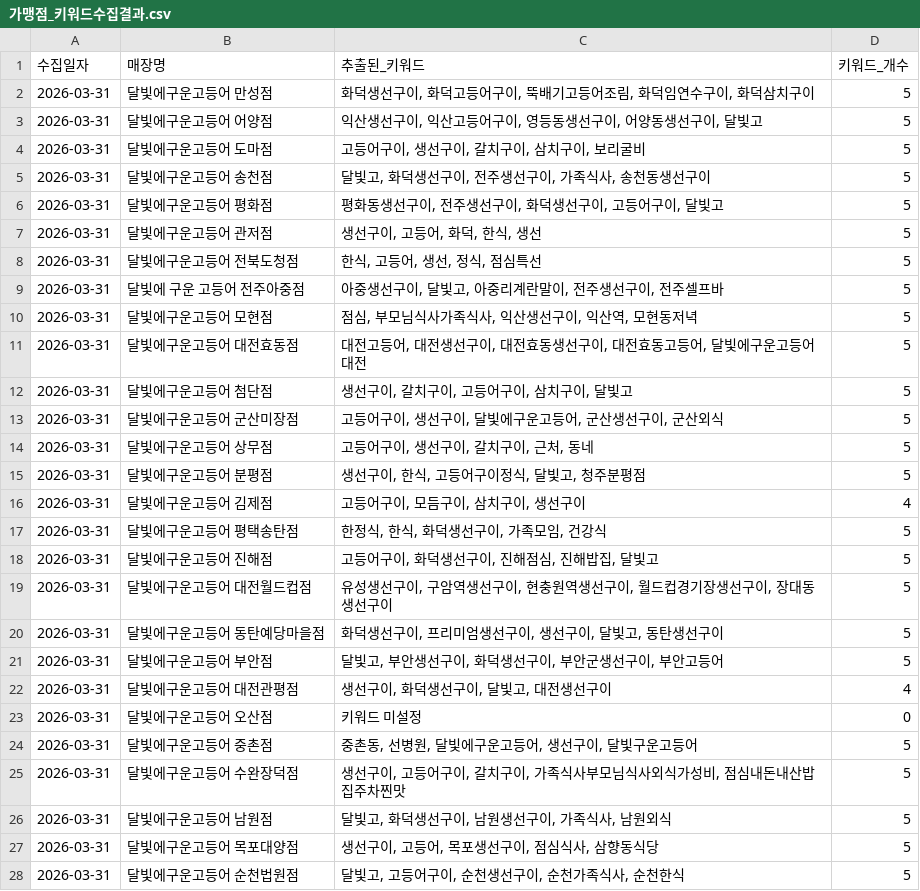
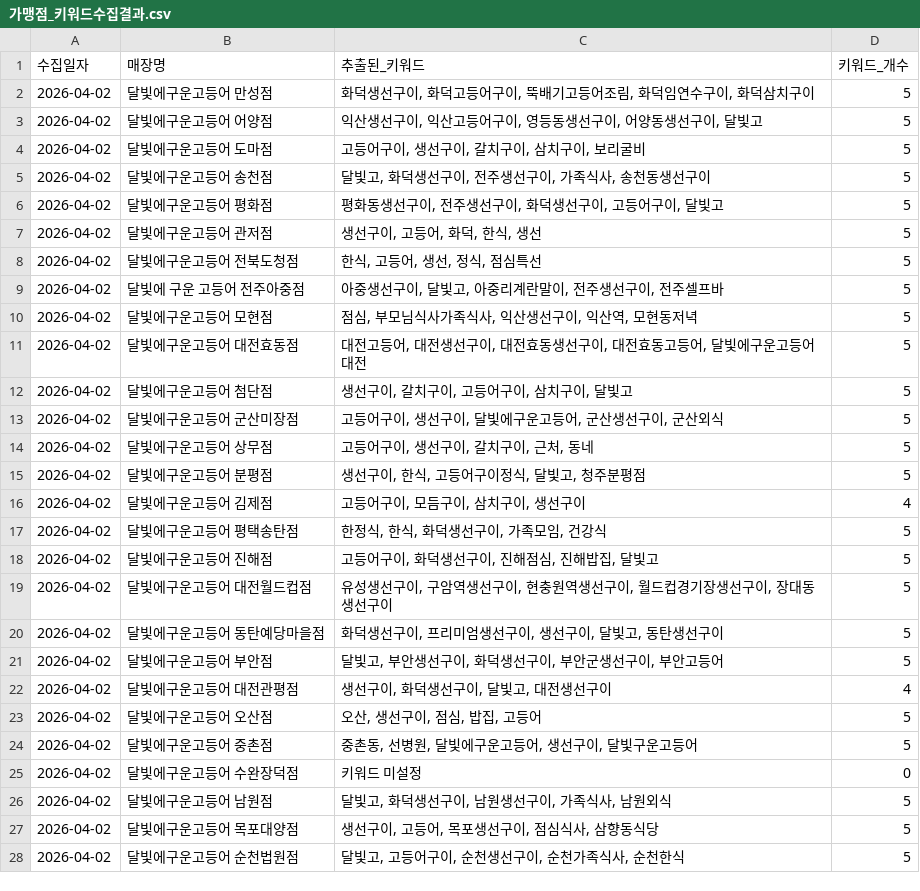
Before and after one commit to Joyj9331/dalbitgo-review, a CSV file: 가맹점_키워드수집결과.csv, drawn as a sheet; only a part is shown; the diff covers the shown part only.

Commit message:
슈퍼바이저 봇: 가맹점_키워드수집결과.csv 자동 업데이트

```diff
--- a/가맹점_키워드수집결과.csv
+++ b/가맹점_키워드수집결과.csv
@@ -1,28 +1,28 @@
 수집일자,매장명,추출된_키워드,키워드_개수
-2026-03-31,달빛에구운고등어 만성점,"화덕생선구이, 화덕고등어구이, 뚝배기고등어조림, 화덕임연수구이, 화덕삼치구이",5
-2026-03-31,달빛에구운고등어 어양점,"익산생선구이, 익산고등어구이, 영등동생선구이, 어양동생선구이, 달빛고",5
-2026-03-31,달빛에구운고등어 도마점,"고등어구이, 생선구이, 갈치구이, 삼치구이, 보리굴비",5
-2026-03-31,달빛에구운고등어 송천점,"달빛고, 화덕생선구이, 전주생선구이, 가족식사, 송천동생선구이",5
-2026-03-31,달빛에구운고등어 평화점,"평화동생선구이, 전주생선구이, 화덕생선구이, 고등어구이, 달빛고",5
-2026-03-31,달빛에구운고등어 관저점,"생선구이, 고등어, 화덕, 한식, 생선",5
-2026-03-31,달빛에구운고등어 전북도청점,"한식, 고등어, 생선, 정식, 점심특선",5
-2026-03-31,달빛에 구운 고등어 전주아중점,"아중생선구이, 달빛고, 아중리계란말이, 전주생선구이, 전주셀프바",5
-2026-03-31,달빛에구운고등어 모현점,"점심, 부모님식사가족식사, 익산생선구이, 익산역, 모현동저녁",5
-2026-03-31,달빛에구운고등어 대전효동점,"대전고등어, 대전생선구이, 대전효동생선구이, 대전효동고등어, 달빛에구운고등어대전",5
-2026-03-31,달빛에구운고등어 첨단점,"생선구이, 갈치구이, 고등어구이, 삼치구이, 달빛고",5
-2026-03-31,달빛에구운고등어 군산미장점,"고등어구이, 생선구이, 달빛에구운고등어, 군산생선구이, 군산외식",5
-2026-03-31,달빛에구운고등어 상무점,"고등어구이, 생선구이, 갈치구이, 근처, 동네",5
-2026-03-31,달빛에구운고등어 분평점,"생선구이, 한식, 고등어구이정식, 달빛고, 청주분평점",5
-2026-03-31,달빛에구운고등어 김제점,"고등어구이, 모듬구이, 삼치구이, 생선구이",4
-2026-03-31,달빛에구운고등어 평택송탄점,"한정식, 한식, 화덕생선구이, 가족모임, 건강식",5
-2026-03-31,달빛에구운고등어 진해점,"고등어구이, 화덕생선구이, 진해점심, 진해밥집, 달빛고",5
-2026-03-31,달빛에구운고등어 대전월드컵점,"유성생선구이, 구암역생선구이, 현충원역생선구이, 월드컵경기장생선구이, 장대동생선구이",5
-2026-03-31,달빛에구운고등어 동탄예당마을점,"화덕생선구이, 프리미엄생선구이, 생선구이, 달빛고, 동탄생선구이",5
-2026-03-31,달빛에구운고등어 부안점,"달빛고, 부안생선구이, 화덕생선구이, 부안군생선구이, 부안고등어",5
-2026-03-31,달빛에구운고등어 대전관평점,"생선구이, 화덕생선구이, 달빛고, 대전생선구이",4
-2026-03-31,달빛에구운고등어 오산점,키워드 미설정,0
-2026-03-31,달빛에구운고등어 중촌점,"중촌동, 선병원, 달빛에구운고등어, 생선구이, 달빛구운고등어",5
-2026-03-31,달빛에구운고등어 수완장덕점,"생선구이, 고등어구이, 갈치구이, 가족식사부모님식사외식가성비, 점심내돈내산밥집주차찐맛",5
-2026-03-31,달빛에구운고등어 남원점,"달빛고, 화덕생선구이, 남원생선구이, 가족식사, 남원외식",5
-2026-03-31,달빛에구운고등어 목포대양점,"생선구이, 고등어, 목포생선구이, 점심식사, 삼향동식당",5
-2026-03-31,달빛에구운고등어 순천법원점,"달빛고, 고등어구이, 순천생선구이, 순천가족식사, 순천한식",5
+2026-04-02,달빛에구운고등어 만성점,"화덕생선구이, 화덕고등어구이, 뚝배기고등어조림, 화덕임연수구이, 화덕삼치구이",5
+2026-04-02,달빛에구운고등어 어양점,"익산생선구이, 익산고등어구이, 영등동생선구이, 어양동생선구이, 달빛고",5
+2026-04-02,달빛에구운고등어 도마점,"고등어구이, 생선구이, 갈치구이, 삼치구이, 보리굴비",5
+2026-04-02,달빛에구운고등어 송천점,"달빛고, 화덕생선구이, 전주생선구이, 가족식사, 송천동생선구이",5
+2026-04-02,달빛에구운고등어 평화점,"평화동생선구이, 전주생선구이, 화덕생선구이, 고등어구이, 달빛고",5
+2026-04-02,달빛에구운고등어 관저점,"생선구이, 고등어, 화덕, 한식, 생선",5
+2026-04-02,달빛에구운고등어 전북도청점,"한식, 고등어, 생선, 정식, 점심특선",5
+2026-04-02,달빛에 구운 고등어 전주아중점,"아중생선구이, 달빛고, 아중리계란말이, 전주생선구이, 전주셀프바",5
+2026-04-02,달빛에구운고등어 모현점,"점심, 부모님식사가족식사, 익산생선구이, 익산역, 모현동저녁",5
+2026-04-02,달빛에구운고등어 대전효동점,"대전고등어, 대전생선구이, 대전효동생선구이, 대전효동고등어, 달빛에구운고등어대전",5
+2026-04-02,달빛에구운고등어 첨단점,"생선구이, 갈치구이, 고등어구이, 삼치구이, 달빛고",5
+2026-04-02,달빛에구운고등어 군산미장점,"고등어구이, 생선구이, 달빛에구운고등어, 군산생선구이, 군산외식",5
+2026-04-02,달빛에구운고등어 상무점,"고등어구이, 생선구이, 갈치구이, 근처, 동네",5
+2026-04-02,달빛에구운고등어 분평점,"생선구이, 한식, 고등어구이정식, 달빛고, 청주분평점",5
+2026-04-02,달빛에구운고등어 김제점,"고등어구이, 모듬구이, 삼치구이, 생선구이",4
+2026-04-02,달빛에구운고등어 평택송탄점,"한정식, 한식, 화덕생선구이, 가족모임, 건강식",5
+2026-04-02,달빛에구운고등어 진해점,"고등어구이, 화덕생선구이, 진해점심, 진해밥집, 달빛고",5
+2026-04-02,달빛에구운고등어 대전월드컵점,"유성생선구이, 구암역생선구이, 현충원역생선구이, 월드컵경기장생선구이, 장대동생선구이",5
+2026-04-02,달빛에구운고등어 동탄예당마을점,"화덕생선구이, 프리미엄생선구이, 생선구이, 달빛고, 동탄생선구이",5
+2026-04-02,달빛에구운고등어 부안점,"달빛고, 부안생선구이, 화덕생선구이, 부안군생선구이, 부안고등어",5
+2026-04-02,달빛에구운고등어 대전관평점,"생선구이, 화덕생선구이, 달빛고, 대전생선구이",4
+2026-04-02,달빛에구운고등어 오산점,"오산, 생선구이, 점심, 밥집, 고등어",5
+2026-04-02,달빛에구운고등어 중촌점,"중촌동, 선병원, 달빛에구운고등어, 생선구이, 달빛구운고등어",5
+2026-04-02,달빛에구운고등어 수완장덕점,키워드 미설정,0
+2026-04-02,달빛에구운고등어 남원점,"달빛고, 화덕생선구이, 남원생선구이, 가족식사, 남원외식",5
+2026-04-02,달빛에구운고등어 목포대양점,"생선구이, 고등어, 목포생선구이, 점심식사, 삼향동식당",5
+2026-04-02,달빛에구운고등어 순천법원점,"달빛고, 고등어구이, 순천생선구이, 순천가족식사, 순천한식",5
```
Also changed, not shown: 61 edited cells elsewhere in this file.
